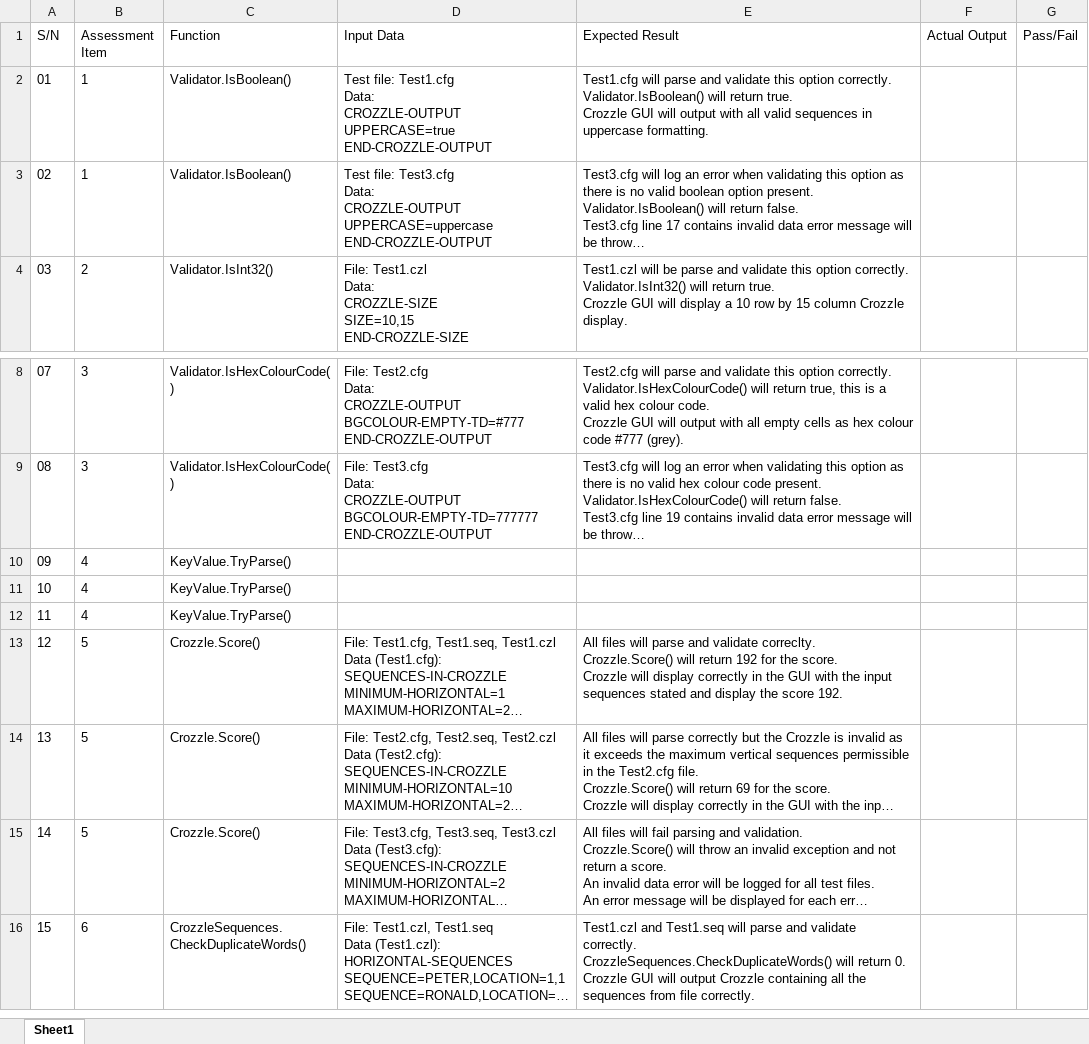
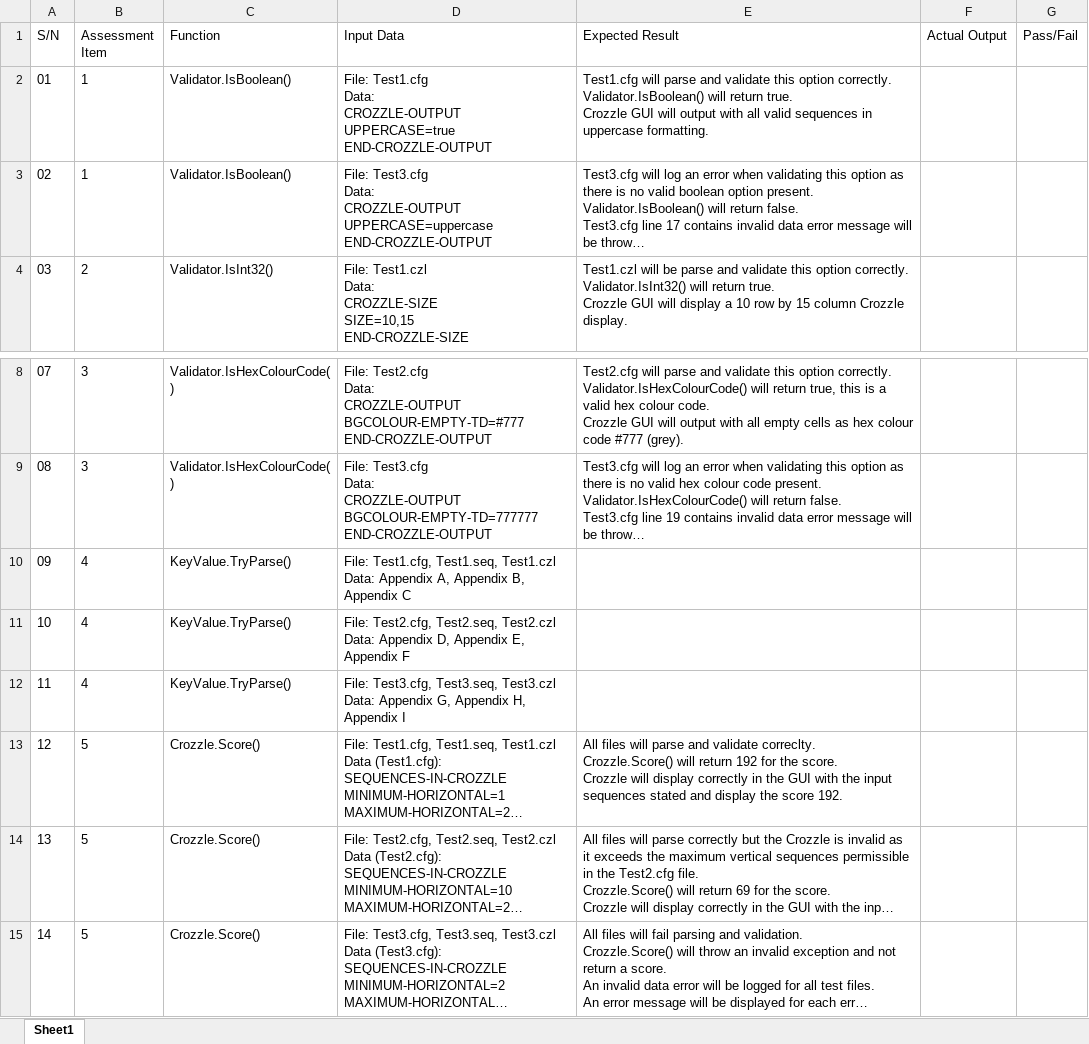
Before and after one commit to mfcodeworks/SIT323-Assignment-1, an Excel workbook: Test Files/Unit Tests.xlsx, sheet Sheet1, drawn as a sheet; only a part is shown, gaps mark what is left out; the shorter side is filled out with more unchanged rows; long unchanged cells end in …; values as stored, in another font and other column widths than the file's, no borders; table styles not drawn; ↵ is a line break in a cell; the diff covers the shown part only; the diff names each change by its address in the sheet, - before the commit and + after, or states it on an @@ line.

Commit message:
[testing] updated test units spreadsheet

```diff
--- a/Test Files/Unit Tests.xlsx (sheet Sheet1)
+++ b/Test Files/Unit Tests.xlsx (sheet Sheet1)
-D2 (Input Data): Test file: Test1.cfg ↵ Data:…
+D2 (Input Data): File: Test1.cfg ↵ Data:…
-D3 (Input Data): Test file: Test3.cfg ↵ Data:…
+D3 (Input Data): File: Test3.cfg ↵ Data:…
-D10 (Input Data): (empty)
+D10 (Input Data): File: Test1.cfg, Test1.seq, Test1.czl ↵ Data: Appendix A, Appendix B, Appendix C
-D11 (Input Data): (empty)
+D11 (Input Data): File: Test2.cfg, Test2.seq, Test2.czl ↵ Data: Appendix D, Appendix E, Appendix F
-D12 (Input Data): (empty)
+D12 (Input Data): File: Test3.cfg, Test3.seq, Test3.czl ↵ Data: Appendix G, Appendix H, Appendix I
```
Also changed, not shown: 1 removed row and 30 edited cells elsewhere in this sheet.
